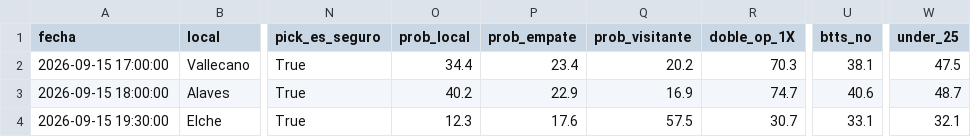
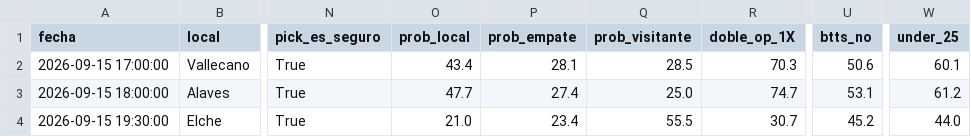
Before and after one commit to hectormera4-dotcom/premier-picks, a CSV file: picks_del_dia_la_liga.csv, drawn as a sheet; only a part is shown, gaps mark what is left out; the diff names each change by its address in the sheet, - before the commit and + after, or states it on an @@ line.

```diff
--- a/picks_del_dia_la_liga.csv
+++ b/picks_del_dia_la_liga.csv
-O2 (prob_local): 34.4
+O2 (prob_local): 43.4
-P2 (prob_empate): 23.4
+P2 (prob_empate): 28.1
-Q2 (prob_visitante): 20.2
+Q2 (prob_visitante): 28.5
-U2 (btts_no): 38.1
+U2 (btts_no): 50.6
-W2 (under_25): 47.5
+W2 (under_25): 60.1
-O3 (prob_local): 40.2
+O3 (prob_local): 47.7
-P3 (prob_empate): 22.9
+P3 (prob_empate): 27.4
-Q3 (prob_visitante): 16.9
+Q3 (prob_visitante): 25.0
-U3 (btts_no): 40.6
+U3 (btts_no): 53.1
-W3 (under_25): 48.7
+W3 (under_25): 61.2
-O4 (prob_local): 12.3
+O4 (prob_local): 21.0
-P4 (prob_empate): 17.6
+P4 (prob_empate): 23.4
-Q4 (prob_visitante): 57.5
+Q4 (prob_visitante): 55.5
-U4 (btts_no): 33.1
+U4 (btts_no): 45.2
-W4 (under_25): 32.1
+W4 (under_25): 44.0
```
Also changed, not shown: historial_combinadas.csv, picks_del_dia_championship.csv, 3 other files.
